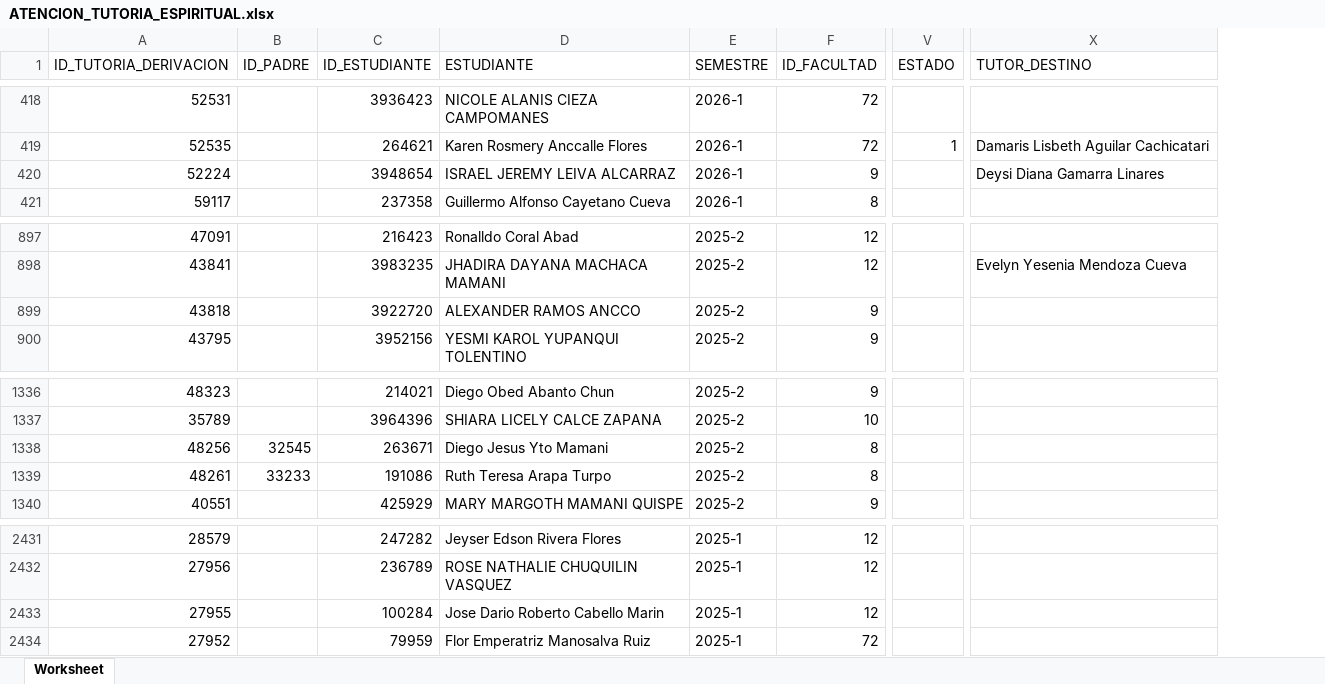
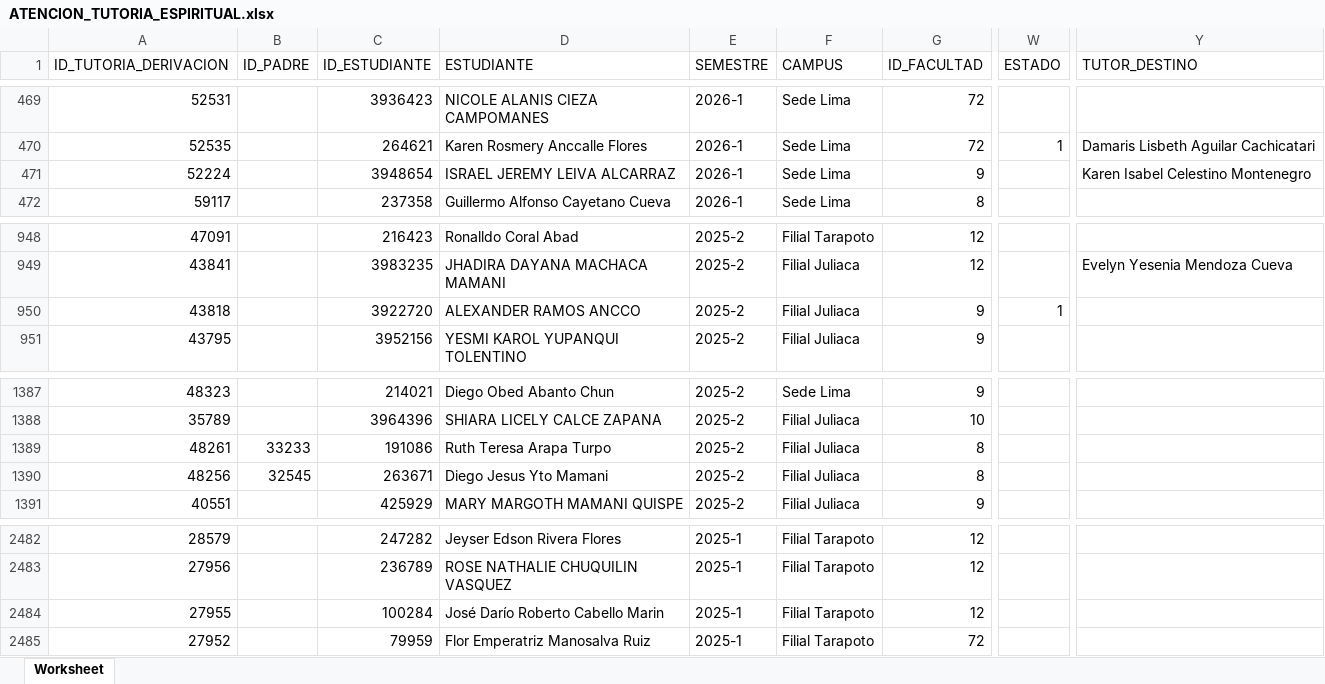
Before and after one commit to davidbarrantesd-spec/tutoria-dashboard, an Excel workbook: data/ATENCION_TUTORIA_ESPIRITUAL.xlsx, sheet Worksheet, drawn as a sheet; only a part is shown, gaps mark what is left out; values as stored, in another font and other column widths than the file's, no borders; addresses are those after the commit; the diff covers the shown part only; the diff names each change by its address in the sheet, - before the commit and + after, or states it on an @@ line.

```diff
--- a/data/ATENCION_TUTORIA_ESPIRITUAL.xlsx (sheet Worksheet)
+++ b/data/ATENCION_TUTORIA_ESPIRITUAL.xlsx (sheet Worksheet)
+column F (CAMPUS), rows 469-472: all Sede Lima; rows 948-951: Filial Tarapoto | Filial Juliaca | Filial Juliaca | Filial Juliaca; rows 1387-1389: Sede Lima | Filial Juliaca | Filial Juliaca; row 1391: Filial Juliaca; rows 2482-2485: all Filial Tarapoto
-Y471 (TUTOR_DESTINO): Deysi Diana Gamarra Linares
+Y471 (TUTOR_DESTINO): Karen Isabel Celestino Montenegro
-W950 (ESTADO): (empty)
+W950 (ESTADO): 1
@@ row 1338 moved to row 1390: 48256 @@
-D2484 (ESTUDIANTE): Jose Dario Roberto Cabello Marin
+D2484 (ESTUDIANTE): José Darío Roberto Cabello Marin
```
Also changed, not shown: 51 added rows elsewhere in this sheet, data/ATENCION_TUTORIA_de_BIENESTAR_FISICO.xlsx, 1 other file.
